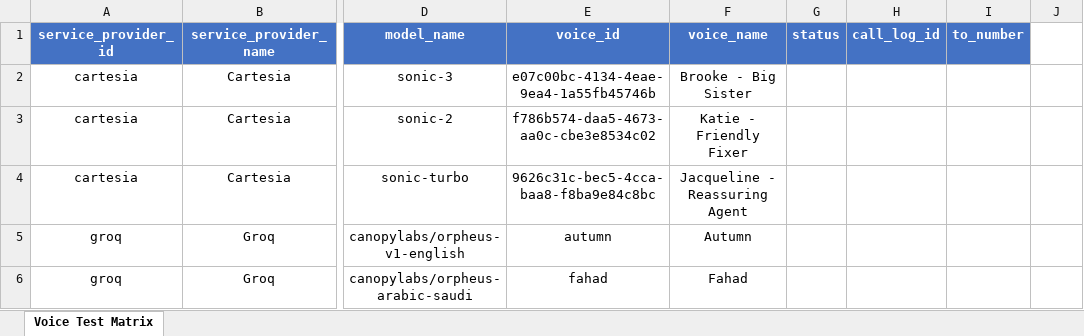
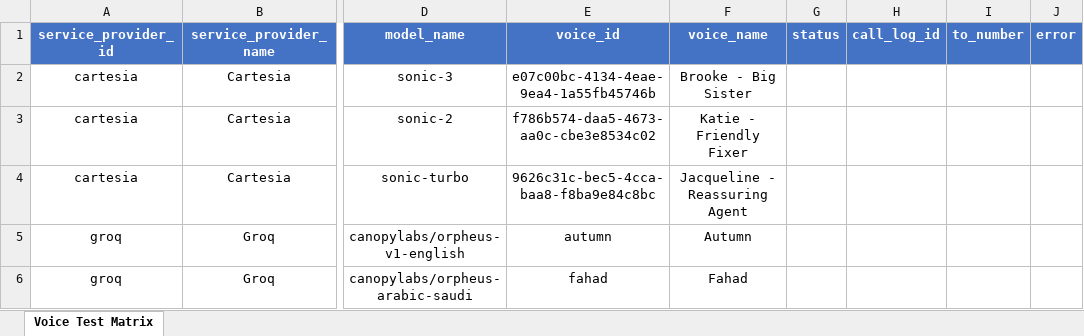
Before and after one commit to tonehq/tone, an Excel workbook: scripts/Voice_Test_Matrix.xlsx, sheet Voice Test Matrix, drawn as a sheet; only a part is shown, gaps mark what is left out; values as stored, in another font and other column widths than the file's, no borders; the diff names each change by its address in the sheet, - before the commit and + after, or states it on an @@ line.

```diff
--- a/scripts/Voice_Test_Matrix.xlsx (sheet Voice Test Matrix)
+++ b/scripts/Voice_Test_Matrix.xlsx (sheet Voice Test Matrix)
-J1: (empty)
+J1: error
-J1 fill: none
+J1 fill: #4472C4
```
Also changed, not shown: 1 other file.
